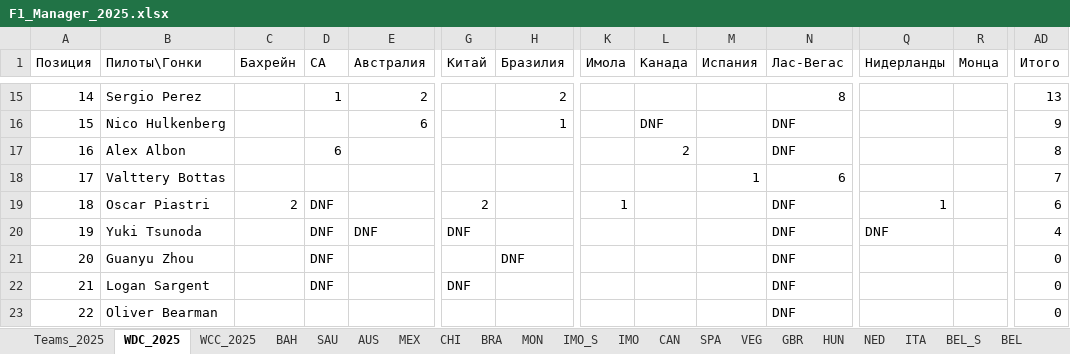
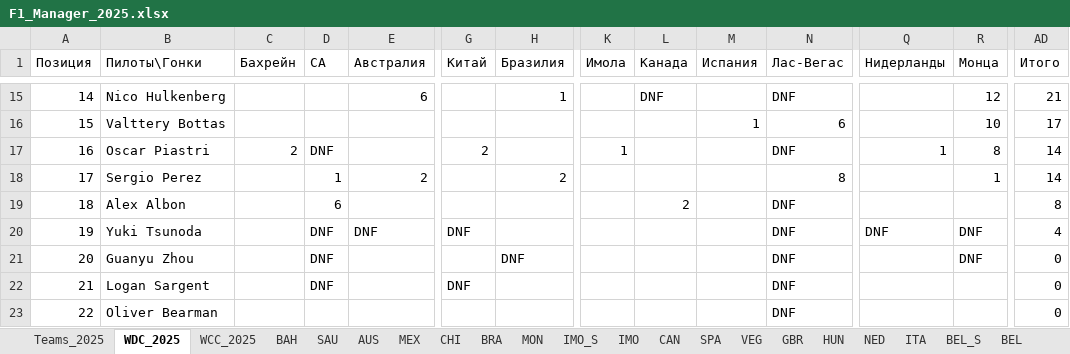
Before and after one commit to Nirruss/F1_Manager_Career_VoltEdge, an Excel workbook: F1_Manager_2025.xlsx, sheet WDC_2025, drawn as a sheet; only a part is shown, gaps mark what is left out; values as stored, in another font and other column widths than the file's, no cell formats; removed rows and columns are numbered as before the commit, all else as after; rows hold the shown columns only; the diff covers the shown part only; the diff names each change by its address in the sheet, - before the commit and + after, or states it on an @@ line.

```diff
--- a/F1_Manager_2025.xlsx (sheet WDC_2025)
+++ b/F1_Manager_2025.xlsx (sheet WDC_2025)
-row 15: 14 | Sergio Perez |  | 1 | 2 |  | 2 |  |  |  | 8 |  |  | 13
-A15 (Позиция): 15
+A15 (Позиция): 14
-R15 (Монца): (empty)
+R15 (Монца): 12
-AD15 (Итого): 9
+AD15 (Итого): 21
+row 16: 15 | Valttery Bottas |  |  |  |  |  |  |  | 1 | 6 |  | 10 | 17
-B17 (Пилоты\Гонки): Alex Albon
+B17 (Пилоты\Гонки): Oscar Piastri
-C17 (Бахрейн): (empty)
+C17 (Бахрейн): 2
-D17 (СА): 6
+D17 (СА): DNF
-G17 (Китай): (empty)
+G17 (Китай): 2
-K17 (Имола): (empty)
+K17 (Имола): 1
-L17 (Канада): 2
+L17 (Канада): (empty)
-Q17 (Нидерланды): (empty)
+Q17 (Нидерланды): 1
-R17 (Монца): (empty)
+R17 (Монца): 8
-AD17 (Итого): 8
+AD17 (Итого): 14
-B18 (Пилоты\Гонки): Valttery Bottas
+B18 (Пилоты\Гонки): Sergio Perez
-D18 (СА): (empty)
+D18 (СА): 1
-E18 (Австралия): (empty)
+E18 (Австралия): 2
-H18 (Бразилия): (empty)
+H18 (Бразилия): 2
-M18 (Испания): 1
+M18 (Испания): (empty)
-N18 (Лас-Вегас): 6
+N18 (Лас-Вегас): 8
-R18 (Монца): (empty)
+R18 (Монца): 1
-AD18 (Итого): 7
+AD18 (Итого): 14
-B19 (Пилоты\Гонки): Oscar Piastri
+B19 (Пилоты\Гонки): Alex Albon
-C19 (Бахрейн): 2
+C19 (Бахрейн): (empty)
-D19 (СА): DNF
+D19 (СА): 6
-G19 (Китай): 2
+G19 (Китай): (empty)
-K19 (Имола): 1
+K19 (Имола): (empty)
-L19 (Канада): (empty)
+L19 (Канада): 2
-Q19 (Нидерланды): 1
+Q19 (Нидерланды): (empty)
-AD19 (Итого): 6
+AD19 (Итого): 8
-R20:R21 (Монца): (empty)
+R20:R21 (Монца): DNF
```
Also changed, not shown: 2 added rows, 2 removed rows and 13 edited cells elsewhere in this sheet, sheet ITA, sheet WCC_2025, cell formats, formulas that keep their value.
